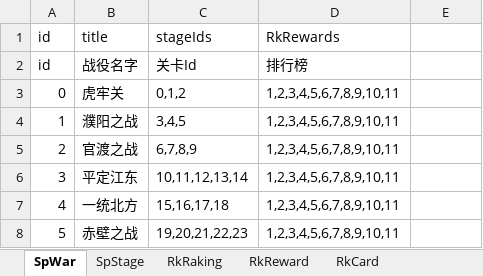
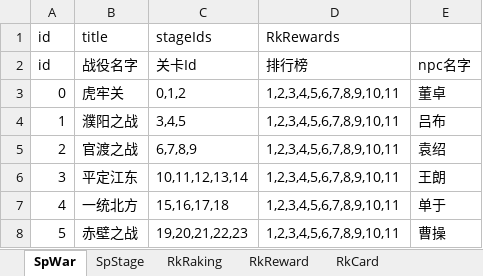
Before and after one commit to MiYanLiang/HeroScrollPj, an Excel workbook: Server/SpWarTable.xlsx, sheet SpWar, drawn as a sheet; values as stored, in another font and other column widths than the file's, no borders; the diff names each change by its address in the sheet, - before the commit and + after, or states it on an @@ line.

```diff
--- a/Server/SpWarTable.xlsx (sheet SpWar)
+++ b/Server/SpWarTable.xlsx (sheet SpWar)
-E2: (empty)
+E2: npc名字
-E3: (empty)
+E3: 董卓
-E4: (empty)
+E4: 吕布
-E5: (empty)
+E5: 袁绍
-E6: (empty)
+E6: 王朗
-E7: (empty)
+E7: 单于
-E8: (empty)
+E8: 曹操
```
Also changed, not shown: 1 other file.
